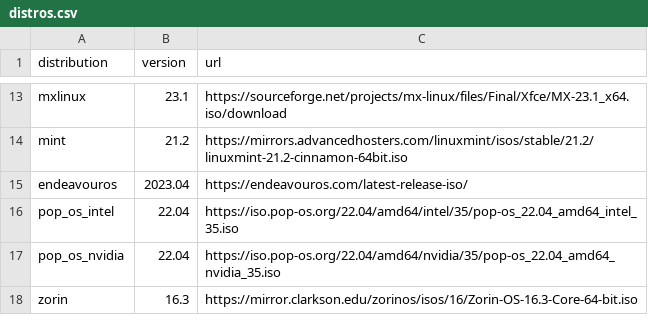
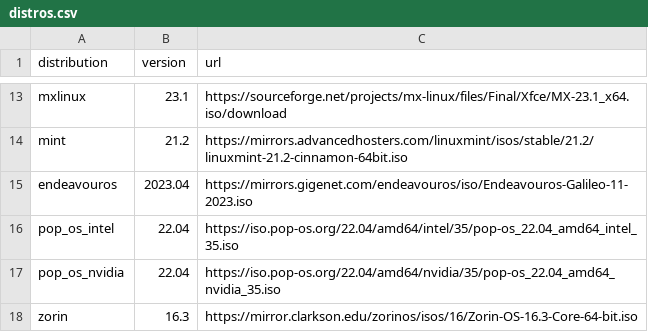
Before and after one commit to soltros/distro-downloader.sh, a CSV file: distros.csv, drawn as a sheet; only a part is shown, gaps mark what is left out.

Commit message:
Update distros.csv

```diff
--- a/distros.csv
+++ b/distros.csv
@@ -14,3 +14,3 @@ mxlinux,23.1,https://sourceforge.net/projects/mx-linux/files/Final/Xfce/MX-23.1_
 mint,21.2,https://mirrors.advancedhosters.com/linuxmint/isos/stable/21.2/linuxmint-21.2-cinnamon-64bit.iso
-endeavouros,2023.04,https://endeavouros.com/latest-release-iso/
+endeavouros,2023.04,https://mirrors.gigenet.com/endeavouros/iso/Endeavouros-Galileo-11-2023.iso
 pop_os_intel,22.04,https://iso.pop-os.org/22.04/amd64/intel/35/pop-os_22.04_amd64_intel_35.iso
```
